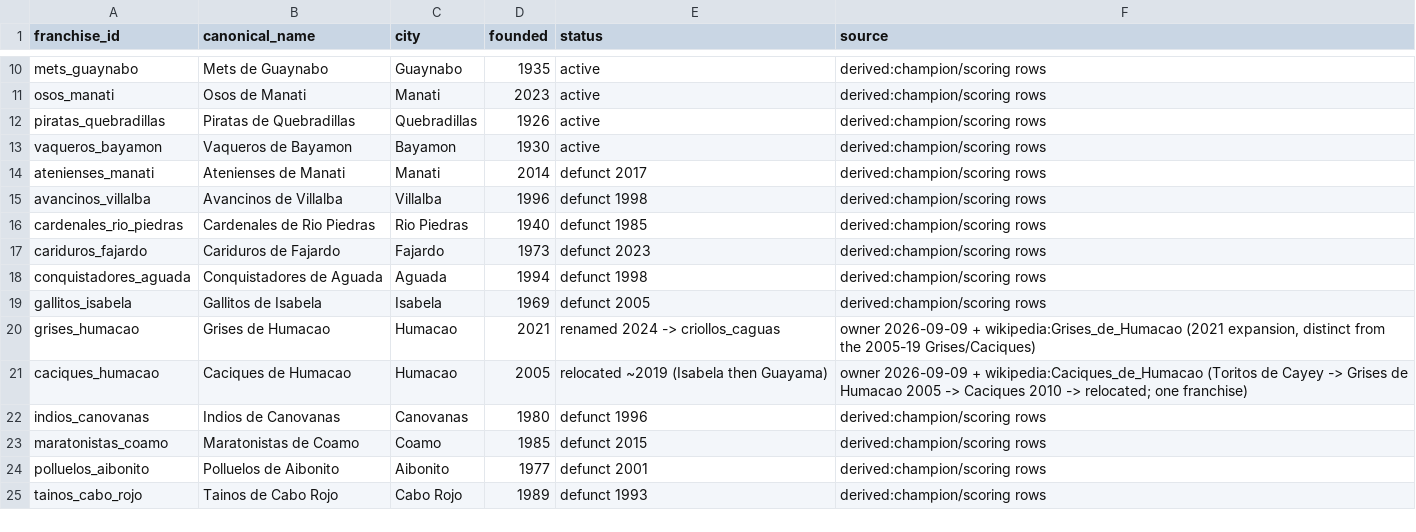
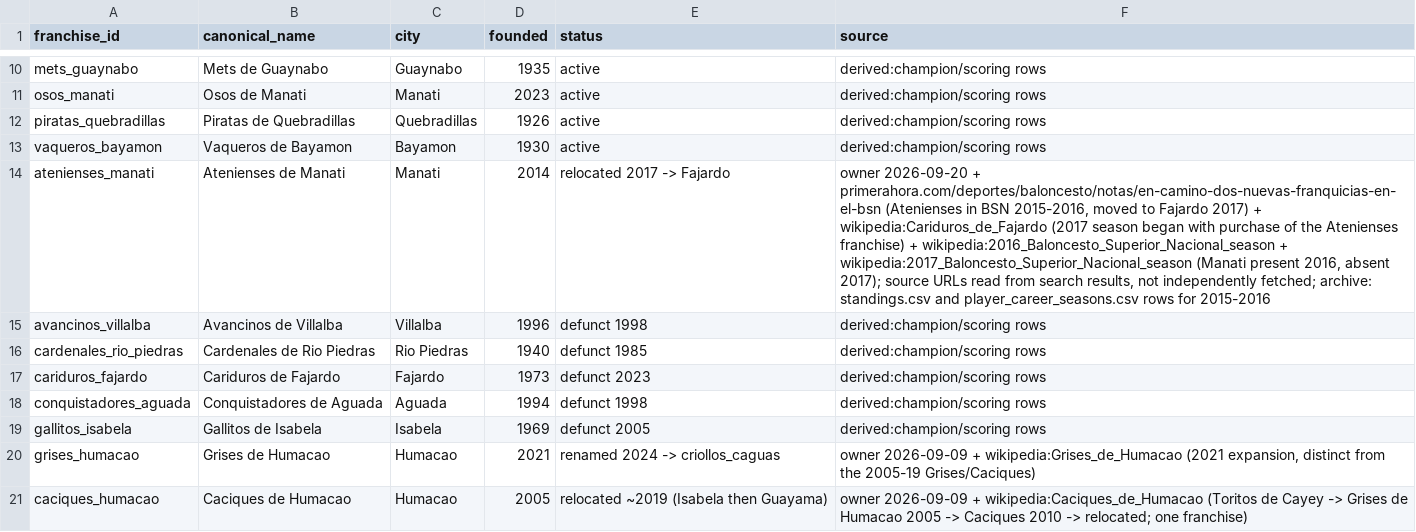
Before and after one commit to benniz888/bsn-archivo, a CSV file: data/clean/franchises.csv, drawn as a sheet; only a part is shown, gaps mark what is left out; the shorter side is filled out with more unchanged rows; the diff names each change by its address in the sheet, - before the commit and + after, or states it on an @@ line.

```diff
--- a/data/clean/franchises.csv
+++ b/data/clean/franchises.csv
-E14 (status): defunct 2017
+E14 (status): relocated 2017 -> Fajardo
-F14 (source): derived:champion/scoring rows
+F14 (source): owner 2026-09-20 + primerahora.com/deportes/baloncesto/notas/en-camino-dos-nuevas-franquicias-en-el-bsn (Atenienses in BSN 2015-2016, moved to Fajardo 2017) + wikipedia:Cariduros_de_Fajardo (2017 season began with purchase of the Atenienses franchise) + wikipedia:2016_Baloncesto_Superior_Nacional_season + wikipedia:2017_Baloncesto_Superior_Nacional_season (Manati present 2016, absent 2017); source URLs read from search results, not independently fetched; archive: standings.csv and player_career_seasons.csv rows for 2015-2016
```
Also changed, not shown: data/clean/bsn_champions_by_season.csv, data/clean/champions_reconciled.csv, 7 other files.
